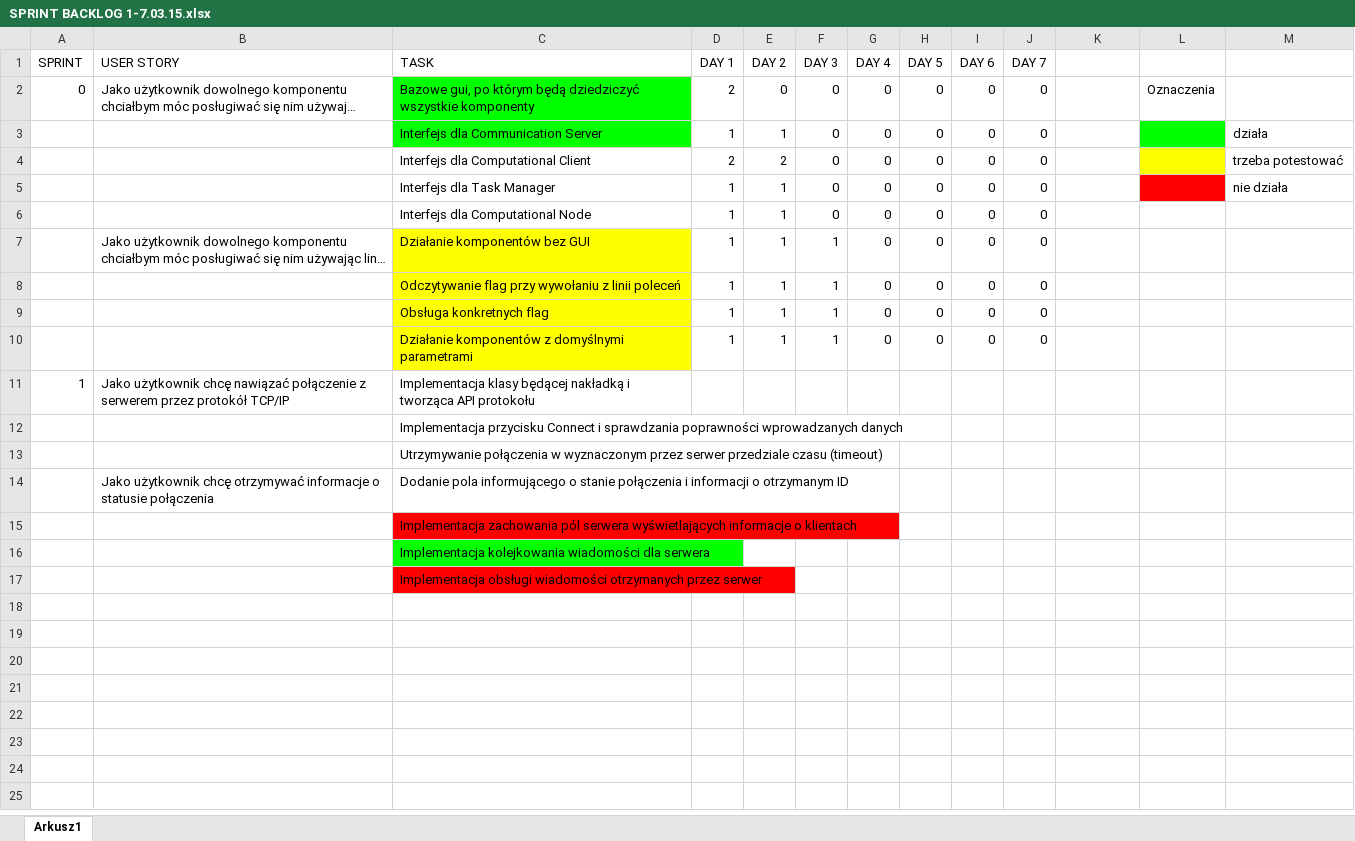
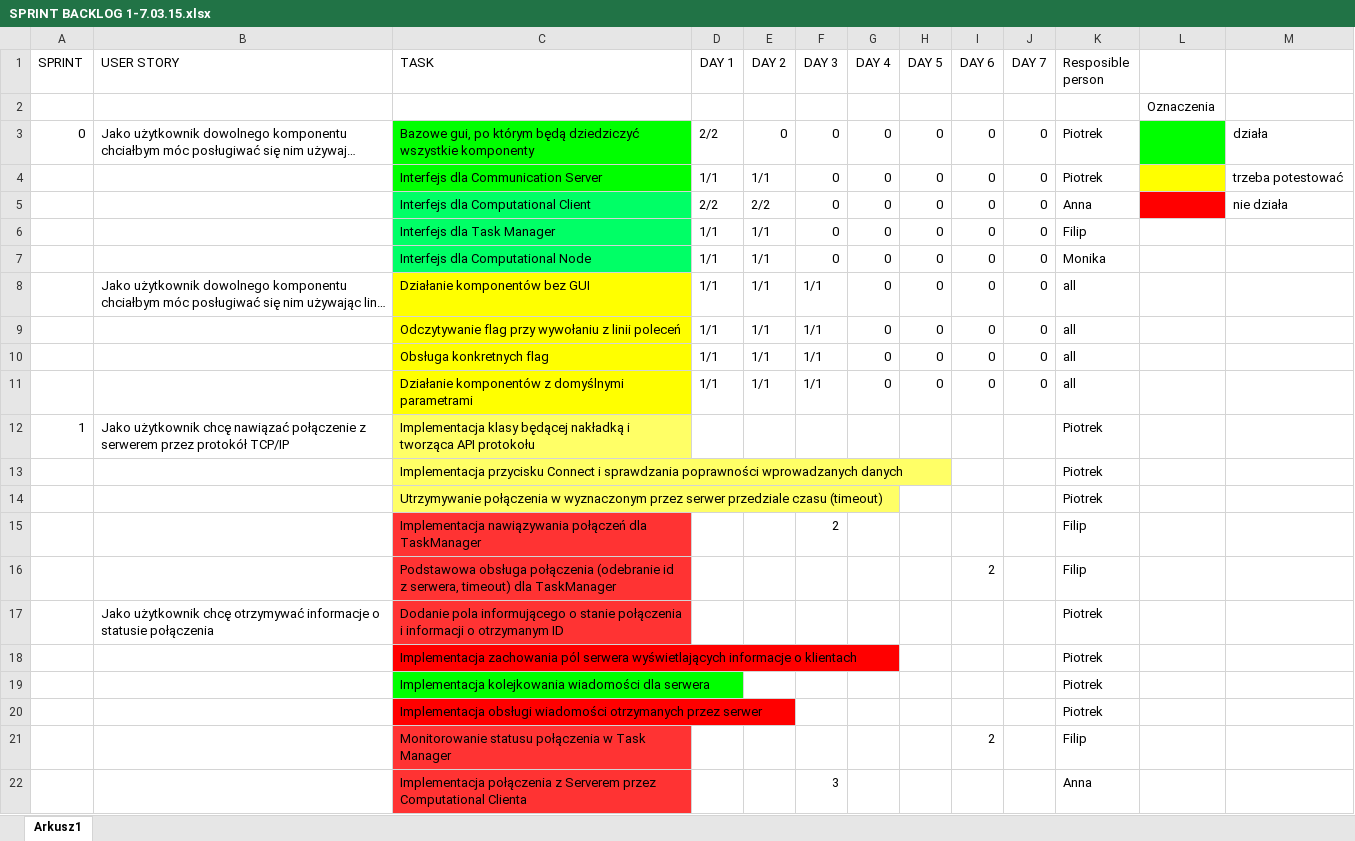
Before and after one commit to Waszker/IO_projekt, an Excel workbook: ComputationalCluster/doc/SPRINT BACKLOG 1-7.03.15.xlsx, sheet Arkusz1, drawn as a sheet; only a part is shown; long unchanged cells end in …; values as stored, in another font and other column widths than the file's, no borders; charts and pictures not drawn; addresses are those after the commit; the diff covers the shown part only; the diff names each change by its address in the sheet, - before the commit and + after, or states it on an @@ line.

Commit message:
Updated sprint backlog

```diff
--- a/ComputationalCluster/doc/SPRINT BACKLOG 1-7.03.15.xlsx (sheet Arkusz1)
+++ b/ComputationalCluster/doc/SPRINT BACKLOG 1-7.03.15.xlsx (sheet Arkusz1)
-K1: (empty)
+K1: Resposible person
+row 2:  |  |  |  |  |  |  |  |  |  |  | Oznaczenia
-D3 (DAY 1): 2
+D3 (DAY 1): 2/2
-K3:K4 (Resposible person): (empty)
+K3:K4 (Resposible person): Piotrek
-L3: Oznaczenia
+L3: (empty)
-L3 fill: none
+L3 fill: #00FF00
-M3: (empty)
+M3: działa
-D4 (DAY 1): 1
+D4 (DAY 1): 1/1
-E4 (DAY 2): 1
+E4 (DAY 2): 1/1
-L4 fill: #00FF00
+L4 fill: #FFFF00
-M4: działa
+M4: trzeba potestować
-C5:C7 fill: none
+C5:C7 fill: #00FF66
-D5 (DAY 1): 2
+D5 (DAY 1): 2/2
-E5 (DAY 2): 2
+E5 (DAY 2): 2/2
-K5 (Resposible person): (empty)
+K5 (Resposible person): Anna
-L5 fill: #FFFF00
+L5 fill: #FF0000
-M5: trzeba potestować
+M5: nie działa
-D6:D11 (DAY 1): 1
+D6:D11 (DAY 1): 1/1
-E6:E11 (DAY 2): 1
+E6:E11 (DAY 2): 1/1
-K6 (Resposible person): (empty)
+K6 (Resposible person): Filip
-L6 fill: #FF0000
+L6 fill: none
-M6: nie działa
+M6: (empty)
-K7 (Resposible person): (empty)
+K7 (Resposible person): Monika
-F8:F11 (DAY 3): 1
+F8:F11 (DAY 3): 1/1
-K8:K11 (Resposible person): (empty)
+K8:K11 (Resposible person): all
-C12:C14 fill: none
+C12:C14 fill: #FFFF66
-K12:K14 (Resposible person): (empty)
+K12:K14 (Resposible person): Piotrek
+row 15:  |  | Implementacja nawiązywania połączeń dla TaskManager |  |  | 2 |  |  |  |  | Filip
+row 16:  |  | Podstawowa obsługa połączenia (odebranie id z serwera, timeout) dla TaskManager |  |  |  |  |  | 2 |  | Filip
-C17 fill: none
+C17 fill: #FF3333
-K17:K20 (Resposible person): (empty)
+K17:K20 (Resposible person): Piotrek
+row 21:  |  | Monitorowanie statusu połączenia w Task Manager |  |  |  |  |  | 2 |  | Filip
+row 22:  |  | Implementacja połączenia z Serverem przez Computational Clienta |  |  | 3 |  |  |  |  | Anna
```
Also changed, not shown: 5 added rows elsewhere in this sheet, charts or pictures.
